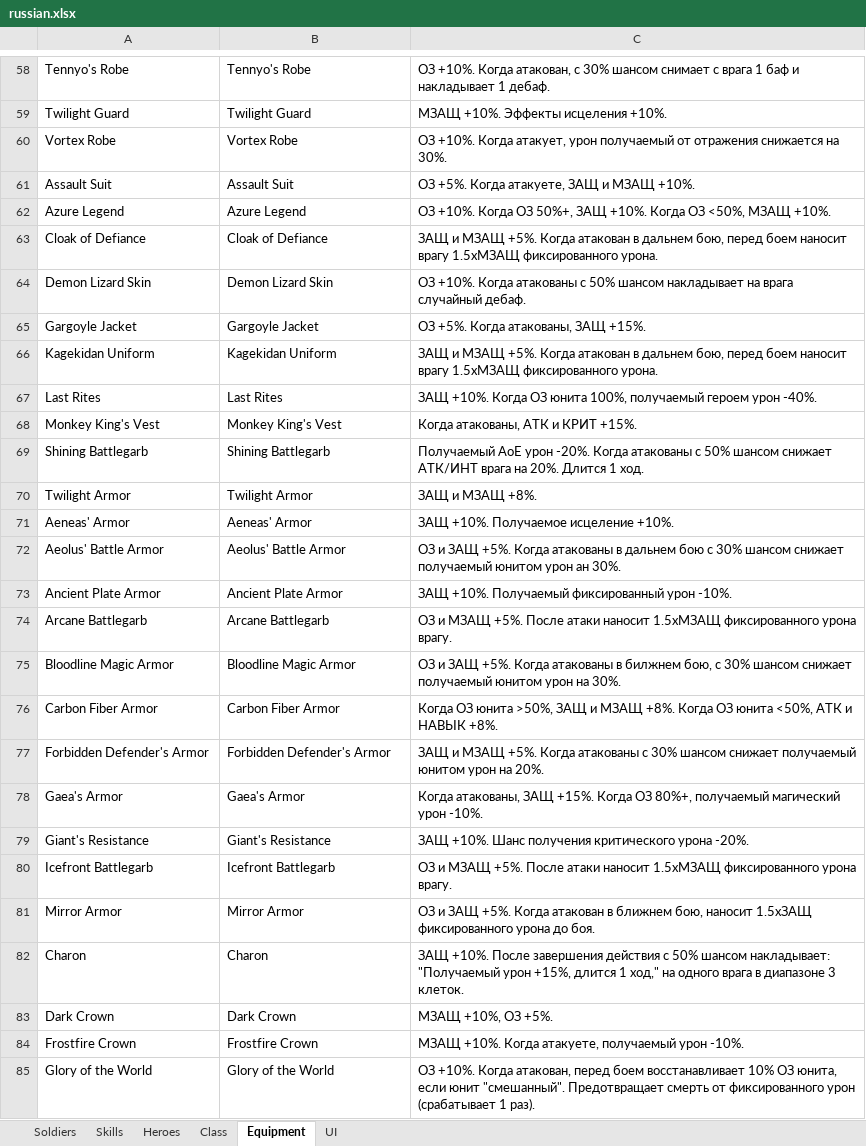
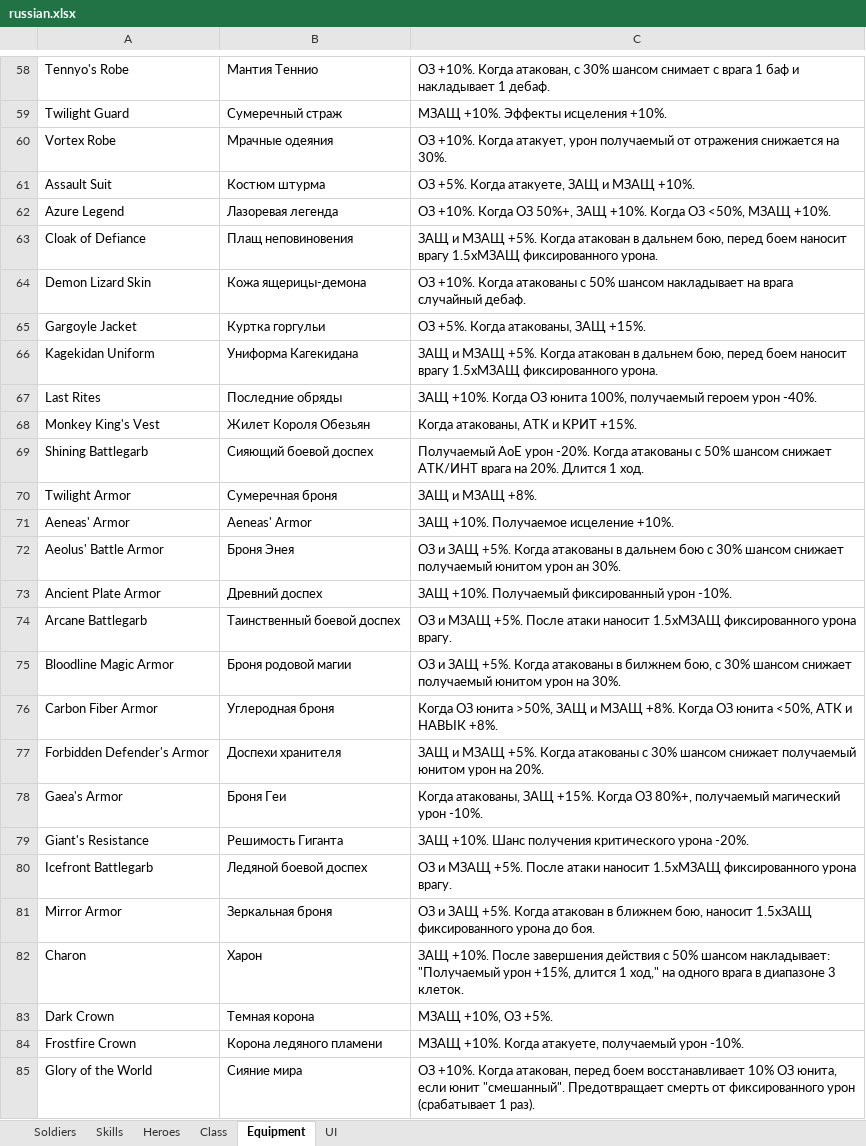
Before and after one commit to RedWrath5/wikigrisser-next, an Excel workbook: data/russian.xlsx, sheet Equipment, drawn as a sheet; only a part is shown, gaps mark what is left out; values as stored, in another font and other column widths than the file's, no borders; conditional formats not drawn; the diff covers the shown part only; the diff names each change by its address in the sheet, - before the commit and + after, or states it on an @@ line.

```diff
--- a/data/russian.xlsx (sheet Equipment)
+++ b/data/russian.xlsx (sheet Equipment)
-B58: Tennyo's Robe
+B58: Мантия Теннио
-B59: Twilight Guard
+B59: Сумеречный страж
-B60: Vortex Robe
+B60: Мрачные одеяния
-B61: Assault Suit
+B61: Костюм штурма
-B62: Azure Legend
+B62: Лазоревая легенда
-B63: Cloak of Defiance
+B63: Плащ неповиновения
-B64: Demon Lizard Skin
+B64: Кожа ящерицы-демона
-B65: Gargoyle Jacket
+B65: Куртка горгульи
-B66: Kagekidan Uniform
+B66: Униформа Кагекидана
-B67: Last Rites
+B67: Последние обряды
-B68: Monkey King's Vest
+B68: Жилет Короля Обезьян
-B69: Shining Battlegarb
+B69: Сияющий боевой доспех
-B70: Twilight Armor
+B70: Сумеречная броня
-B72: Aeolus' Battle Armor
+B72: Броня Энея
-B73: Ancient Plate Armor
+B73: Древний доспех
-B74: Arcane Battlegarb
+B74: Таинственный боевой доспех
-B75: Bloodline Magic Armor
+B75: Броня родовой магии
-B76: Carbon Fiber Armor
+B76: Углеродная броня
-B77: Forbidden Defender's Armor
+B77: Доспехи хранителя
-B78: Gaea's Armor
+B78: Броня Геи
-B79: Giant's Resistance
+B79: Решимость Гиганта
-B80: Icefront Battlegarb
+B80: Ледяной боевой доспех
-B81: Mirror Armor
+B81: Зеркальная броня
-B82: Charon
+B82: Харон
-B83: Dark Crown
+B83: Темная корона
-B84: Frostfire Crown
+B84: Корона ледяного пламени
-B85: Glory of the World
+B85: Сияние мира
```
Also changed, not shown: 116 edited cells elsewhere in this sheet, sheet UI, sheet Heroes, 10 other files.
